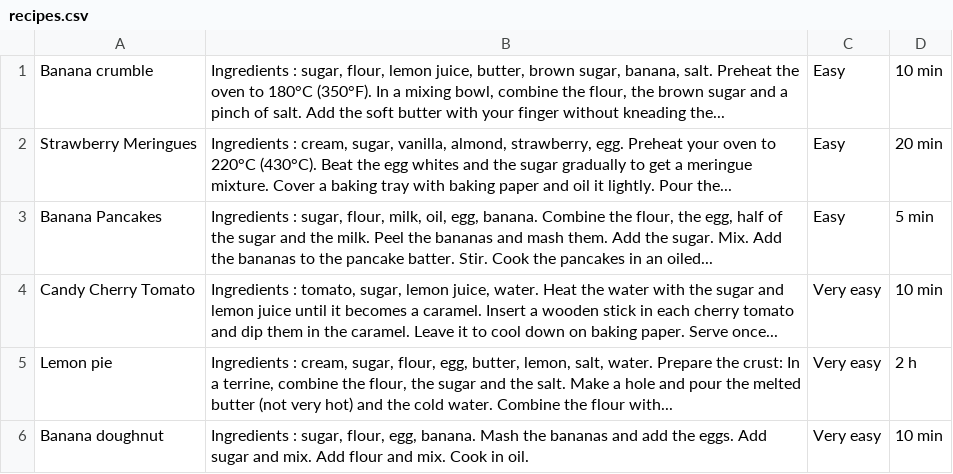
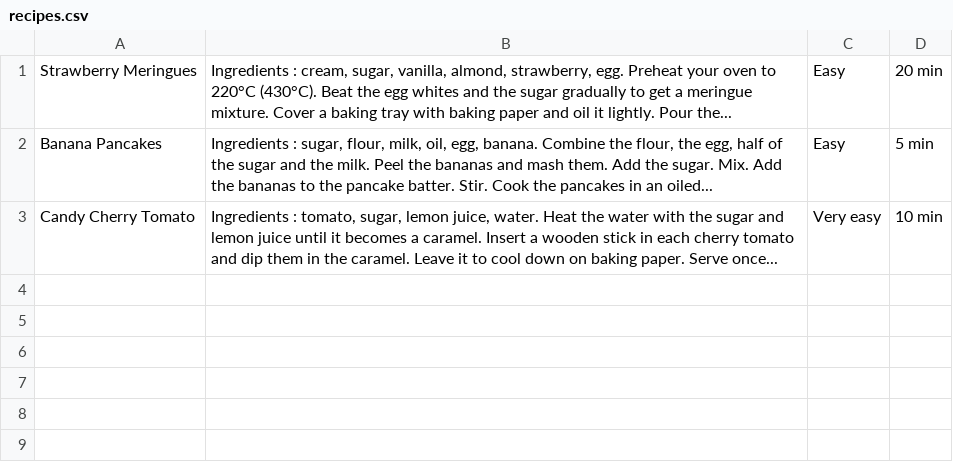
Before and after one commit to khoa165/cookbook-sinatra, a CSV file: recipes.csv, drawn as a sheet; the diff names each change by its address in the sheet, - before the commit and + after, or states it on an @@ line.

```diff
--- a/recipes.csv
+++ b/recipes.csv
-row 1: Banana crumble | Ingredients : sugar, flour, lemon juice, butter, brown sugar, banana, salt. Preheat the oven to 180°C (350°F). In a mixing bowl, combine the flour, the brown sugar and a pinch of salt. Add the soft butter with your finger without kneading the... | Easy | 10 min
-row 5: Lemon pie | Ingredients : cream, sugar, flour, egg, butter, lemon, salt, water. Prepare the crust: In a terrine, combine the flour, the sugar and the salt. Make a hole and pour the melted butter (not very hot) and the cold water. Combine the flour with... | Very easy | 2 h
-row 6: Banana doughnut | Ingredients : sugar, flour, egg, banana. Mash the bananas and add the eggs. Add sugar and mix. Add flour and mix. Cook in oil. | Very easy | 10 min
```
Also changed, not shown: 2 other files.
